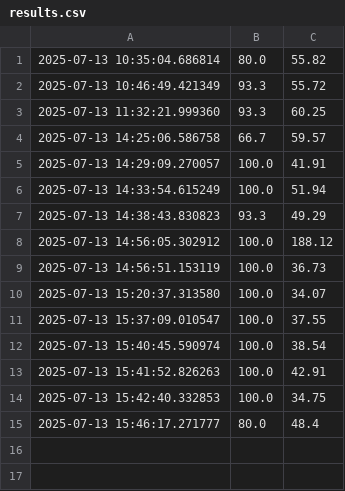
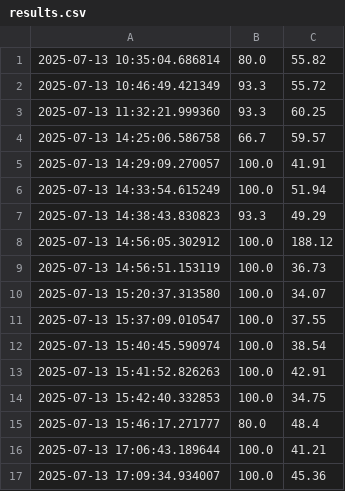
Before and after one commit to mihara3/Typing-game, a CSV file: results.csv, drawn as a sheet.

```diff
--- a/results.csv
+++ b/results.csv
@@ -15 +15,3 @@
 2025-07-13 15:46:17.271777,80.0,48.4
+2025-07-13 17:06:43.189644,100.0,41.21
+2025-07-13 17:09:34.934007,100.0,45.36
```
Also changed, not shown: 3 other files.
